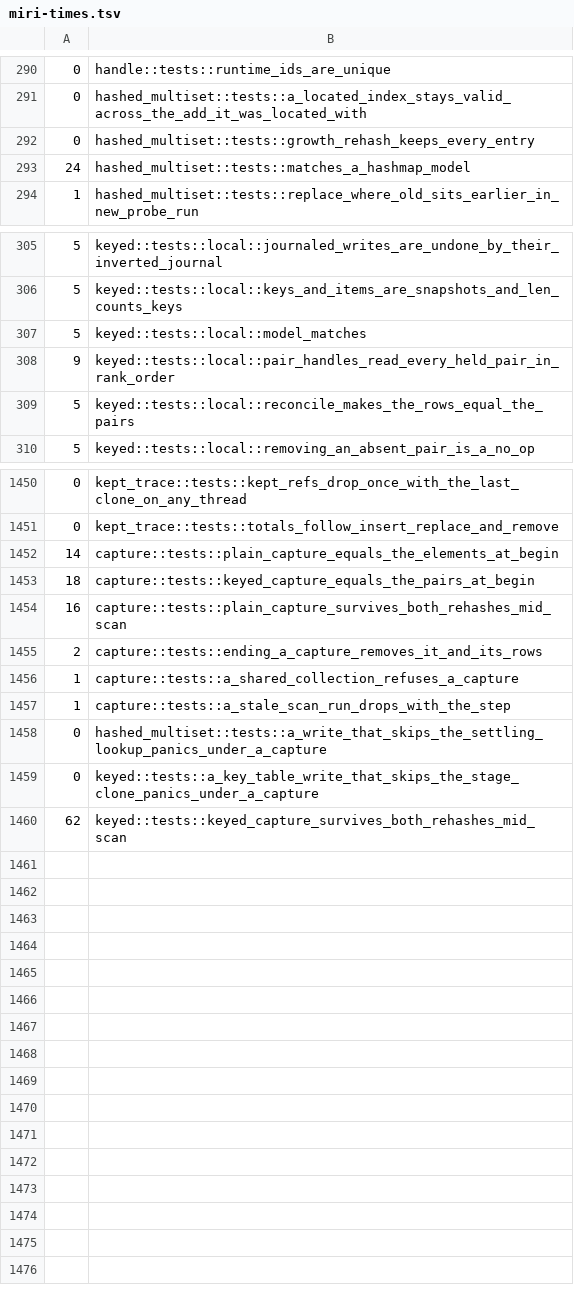
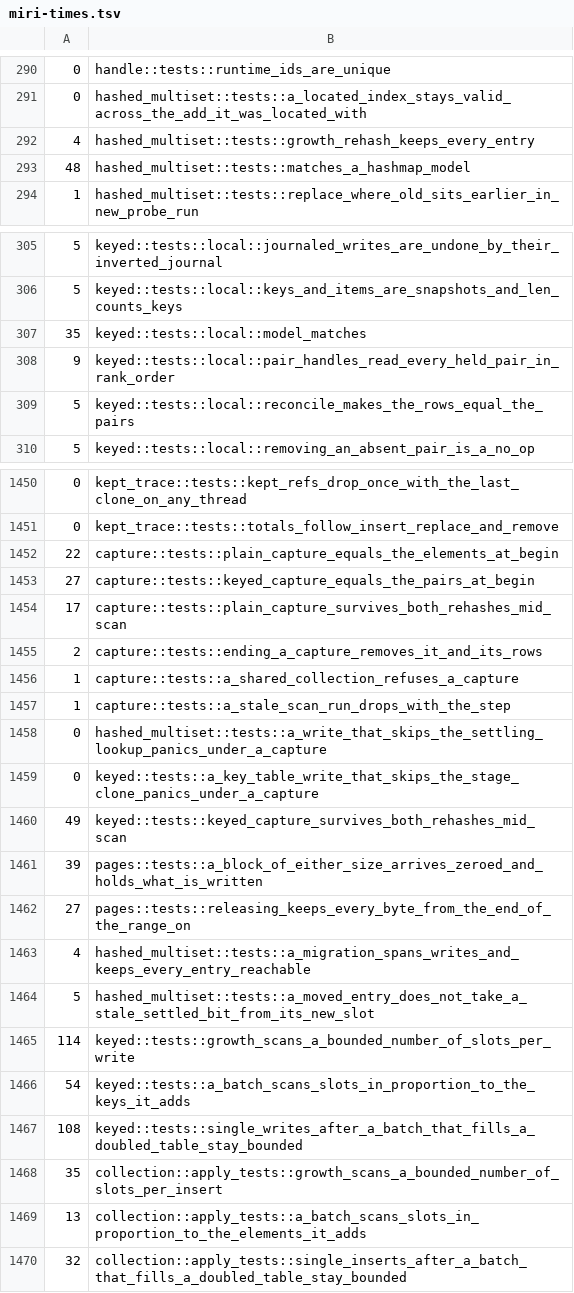
Before and after one commit to Anyesh/incr, a TSV file: scripts/miri-times.tsv, drawn as a sheet; only a part is shown, gaps mark what is left out.

Commit message:
test(incr-core): record Miri times for the table growth tests

```diff
--- a/scripts/miri-times.tsv
+++ b/scripts/miri-times.tsv
@@ -291,4 +291,4 @@
 0	hashed_multiset::tests::a_located_index_stays_valid_across_the_add_it_was_located_with
-0	hashed_multiset::tests::growth_rehash_keeps_every_entry
-24	hashed_multiset::tests::matches_a_hashmap_model
+4	hashed_multiset::tests::growth_rehash_keeps_every_entry
+48	hashed_multiset::tests::matches_a_hashmap_model
 1	hashed_multiset::tests::replace_where_old_sits_earlier_in_new_probe_run
@@ -306,3 +306,3 @@
 5	keyed::tests::local::keys_and_items_are_snapshots_and_len_counts_keys
-5	keyed::tests::local::model_matches
+35	keyed::tests::local::model_matches
 9	keyed::tests::local::pair_handles_read_every_held_pair_in_rank_order
@@ -1451,5 +1451,5 @@
 0	kept_trace::tests::totals_follow_insert_replace_and_remove
-14	capture::tests::plain_capture_equals_the_elements_at_begin
-18	capture::tests::keyed_capture_equals_the_pairs_at_begin
-16	capture::tests::plain_capture_survives_both_rehashes_mid_scan
+22	capture::tests::plain_capture_equals_the_elements_at_begin
+27	capture::tests::keyed_capture_equals_the_pairs_at_begin
+17	capture::tests::plain_capture_survives_both_rehashes_mid_scan
 2	capture::tests::ending_a_capture_removes_it_and_its_rows
@@ -1459,2 +1459,12 @@
 0	keyed::tests::a_key_table_write_that_skips_the_stage_clone_panics_under_a_capture
-62	keyed::tests::keyed_capture_survives_both_rehashes_mid_scan
+49	keyed::tests::keyed_capture_survives_both_rehashes_mid_scan
+39	pages::tests::a_block_of_either_size_arrives_zeroed_and_holds_what_is_written
+27	pages::tests::releasing_keeps_every_byte_from_the_end_of_the_range_on
+4	hashed_multiset::tests::a_migration_spans_writes_and_keeps_every_entry_reachable
+5	hashed_multiset::tests::a_moved_entry_does_not_take_a_stale_settled_bit_from_its_new_slot
+114	keyed::tests::growth_scans_a_bounded_number_of_slots_per_write
+54	keyed::tests::a_batch_scans_slots_in_proportion_to_the_keys_it_adds
+108	keyed::tests::single_writes_after_a_batch_that_fills_a_doubled_table_stay_bounded
+35	collection::apply_tests::growth_scans_a_bounded_number_of_slots_per_insert
+13	collection::apply_tests::a_batch_scans_slots_in_proportion_to_the_elements_it_adds
+32	collection::apply_tests::single_inserts_after_a_batch_that_fills_a_doubled_table_stay_bounded
```
